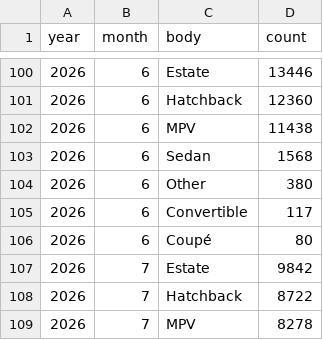
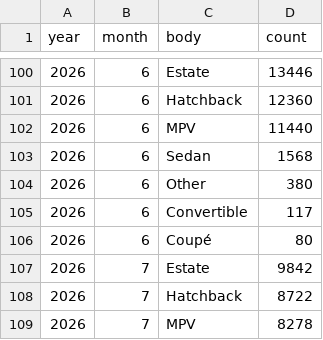
Before and after one commit to bowardzhang/VRS, a CSV file: data/Netherlands/rdw_body_monthly.csv, drawn as a sheet; only a part is shown, gaps mark what is left out.

```diff
--- a/data/Netherlands/rdw_body_monthly.csv
+++ b/data/Netherlands/rdw_body_monthly.csv
@@ -101,3 +101,3 @@ year,month,body,count
 2026,6,Hatchback,12360
-2026,6,MPV,11438
+2026,6,MPV,11440
 2026,6,Sedan,1568
```
Also changed, not shown: data/Netherlands/rdw_models.csv, data/Netherlands/rdw_models_monthly.csv, 10 other files.
